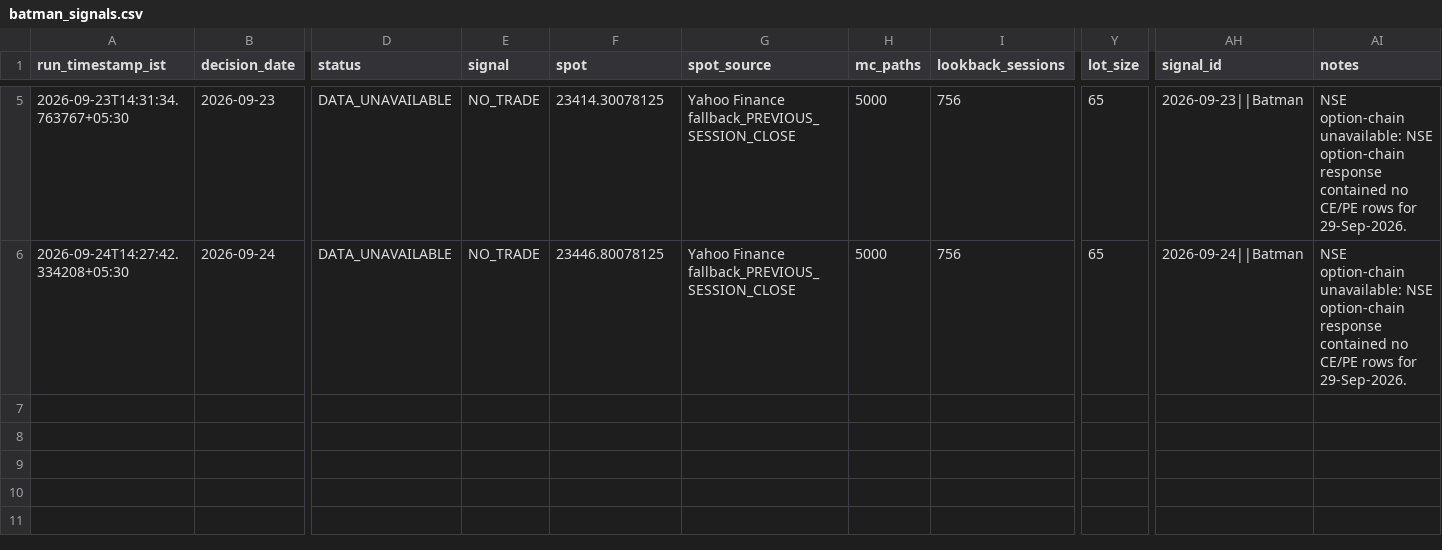
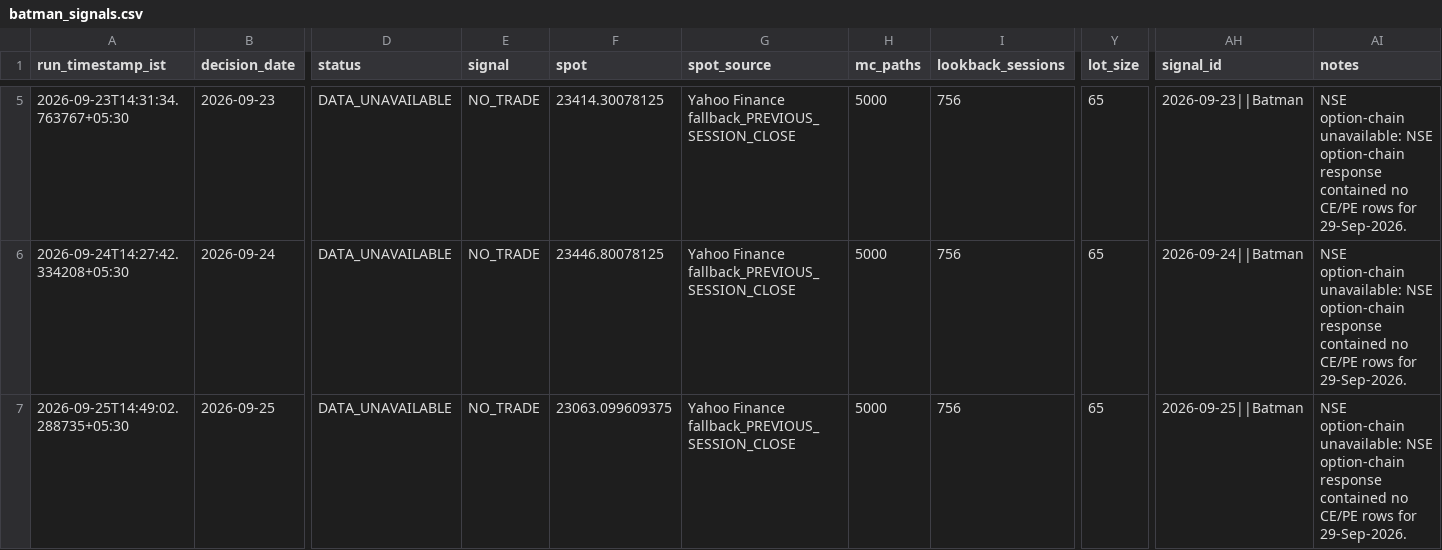
Before and after one commit to vishnuvcr/Nifty, a CSV file: paper_trading/batman_signals.csv, drawn as a sheet; only a part is shown, gaps mark what is left out; rows hold the shown columns only; the diff names each change by its address in the sheet, - before the commit and + after, or states it on an @@ line.

```diff
--- a/paper_trading/batman_signals.csv
+++ b/paper_trading/batman_signals.csv
+row 7: 2026-09-25T14:49:02.288735+05:30 | 2026-09-25 | DATA_UNAVAILABLE | NO_TRADE | 23063.099609375 | Yahoo Finance fallback_PREVIOUS_SESSION_CLOSE | 5000 | 756 | 65 | 2026-09-25||Batman | NSE option-chain unavailable: NSE option-chain response contained no CE/PE rows for 29-Sep-2026.
```
Also changed, not shown: paper_trading/adaptive_feature_history.csv, site/batman/data/batman_signals.csv, 4 other files.
